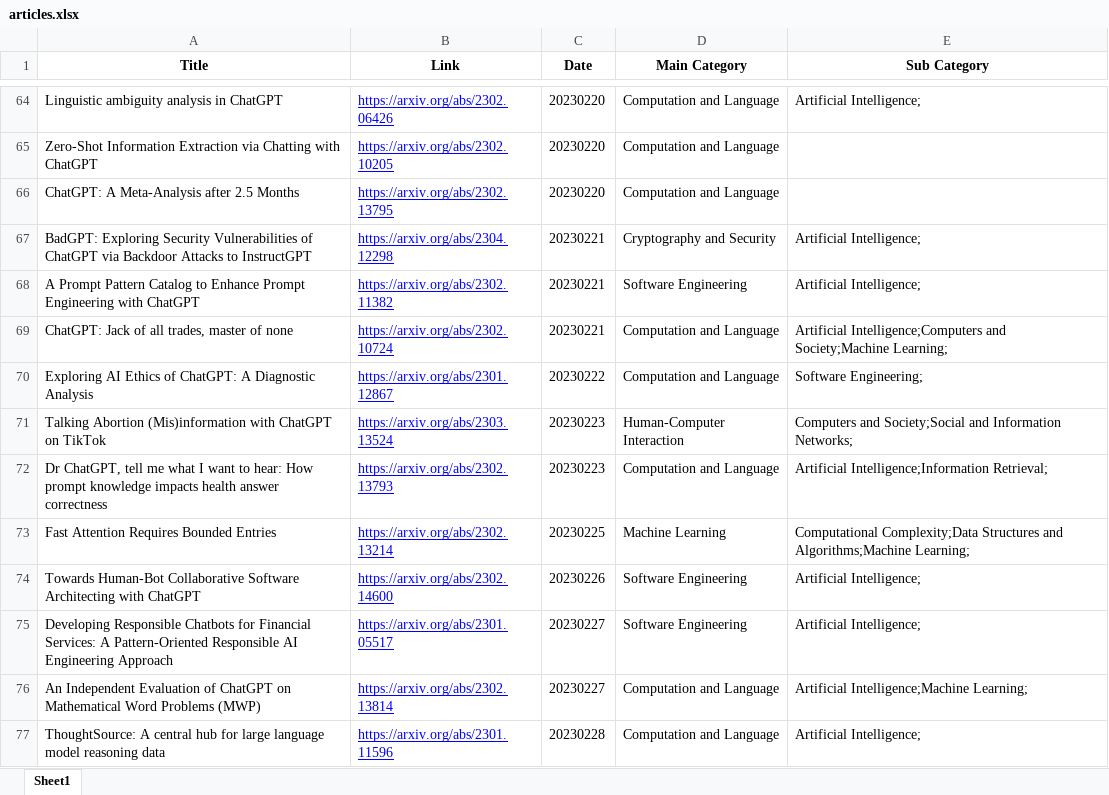
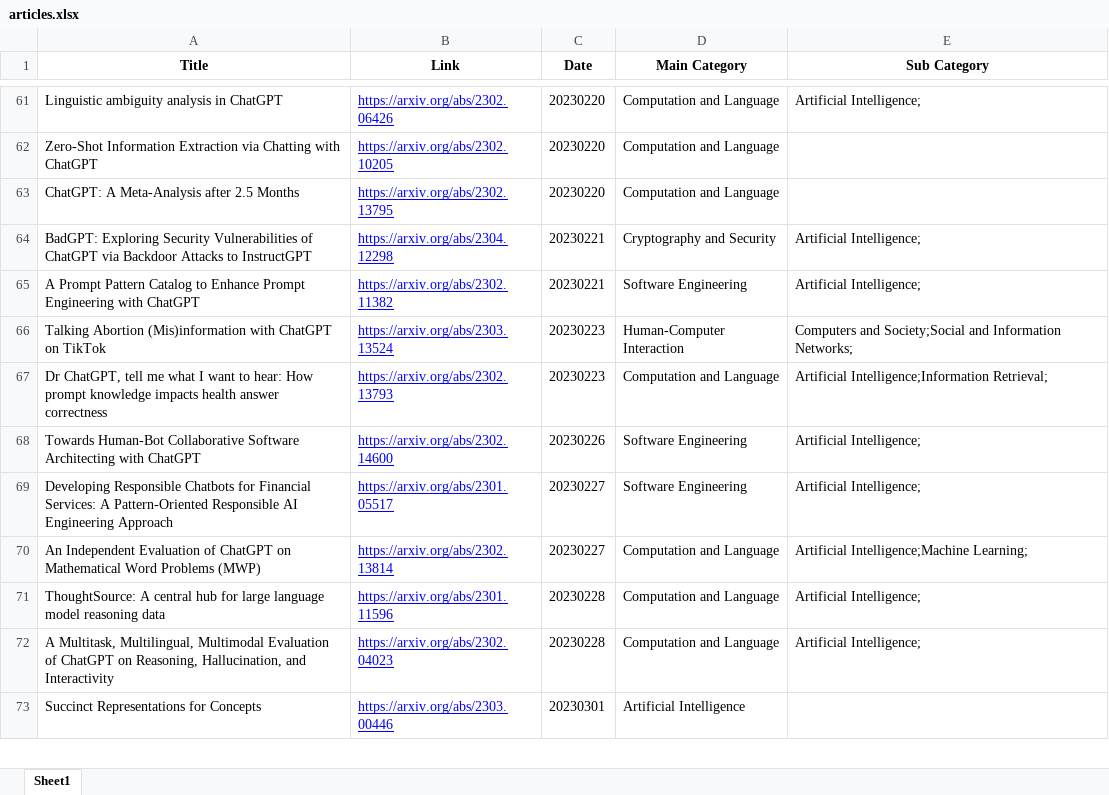
Before and after one commit to SNNUBIAI/chatgpt_arxiv_analysis, an Excel workbook: articles.xlsx, sheet Sheet1, drawn as a sheet; only a part is shown, gaps mark what is left out; the shorter side is filled out with more unchanged rows; values as stored, in another font and other column widths than the file's, no borders; removed rows and columns are numbered as before the commit, all else as after; the diff covers the shown part only; the diff names each change by its address in the sheet, - before the commit and + after, or states it on an @@ line.

```diff
--- a/articles.xlsx (sheet Sheet1)
+++ b/articles.xlsx (sheet Sheet1)
-row 69: ChatGPT: Jack of all trades, master of none | https://arxiv.org/abs/2302.10724 | 20230221 | Computation and Language | Artificial Intelligence;Computers and Society;Machine Learning;
-row 70: Exploring AI Ethics of ChatGPT: A Diagnostic Analysis | https://arxiv.org/abs/2301.12867 | 20230222 | Computation and Language | Software Engineering;
-row 73: Fast Attention Requires Bounded Entries | https://arxiv.org/abs/2302.13214 | 20230225 | Machine Learning | Computational Complexity;Data Structures and Algorithms;Machine Learning;
```
Also changed, not shown: 307 added rows, 42 removed rows and 2 edited cells elsewhere in this sheet.
